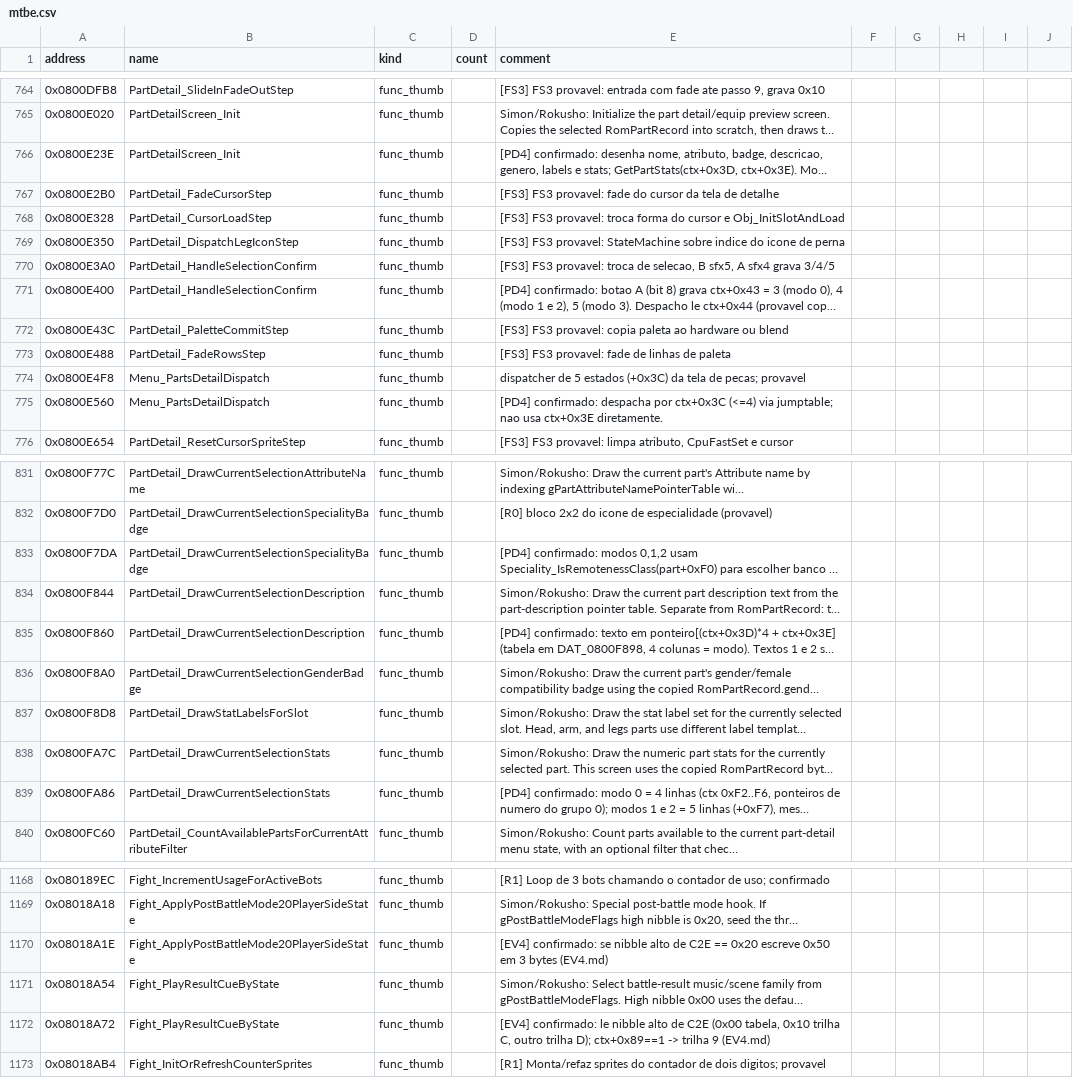
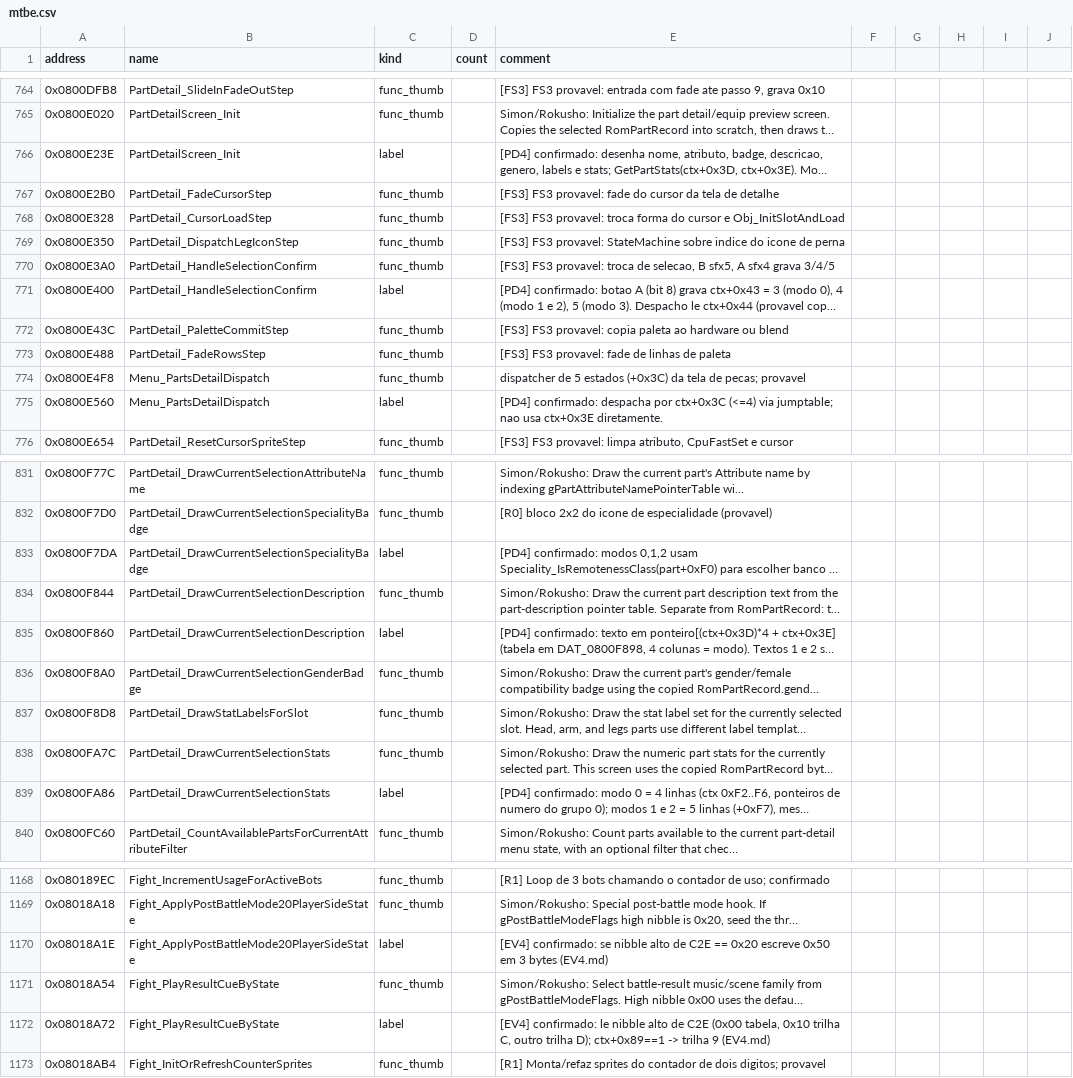
Before and after one commit to jvsdm/Medabots-Romhacking-Toolkit, a CSV file: re/symbols/mtbe.csv, drawn as a sheet; only a part is shown, gaps mark what is left out; long unchanged cells end in …; the diff covers the shown part only; the diff names each change by its address in the sheet, - before the commit and + after, or states it on an @@ line.

```diff
--- a/re/symbols/mtbe.csv
+++ b/re/symbols/mtbe.csv
-C766 (kind): func_thumb
+C766 (kind): label
-C771 (kind): func_thumb
+C771 (kind): label
-C775 (kind): func_thumb
+C775 (kind): label
-C833 (kind): func_thumb
+C833 (kind): label
-C835 (kind): func_thumb
+C835 (kind): label
-C839 (kind): func_thumb
+C839 (kind): label
-C1170 (kind): func_thumb
+C1170 (kind): label
-C1172 (kind): func_thumb
+C1172 (kind): label
```
Also changed, not shown: 8 edited cells elsewhere in this file, re/ghidra/medabots_sync.tsv, 1 other file.
